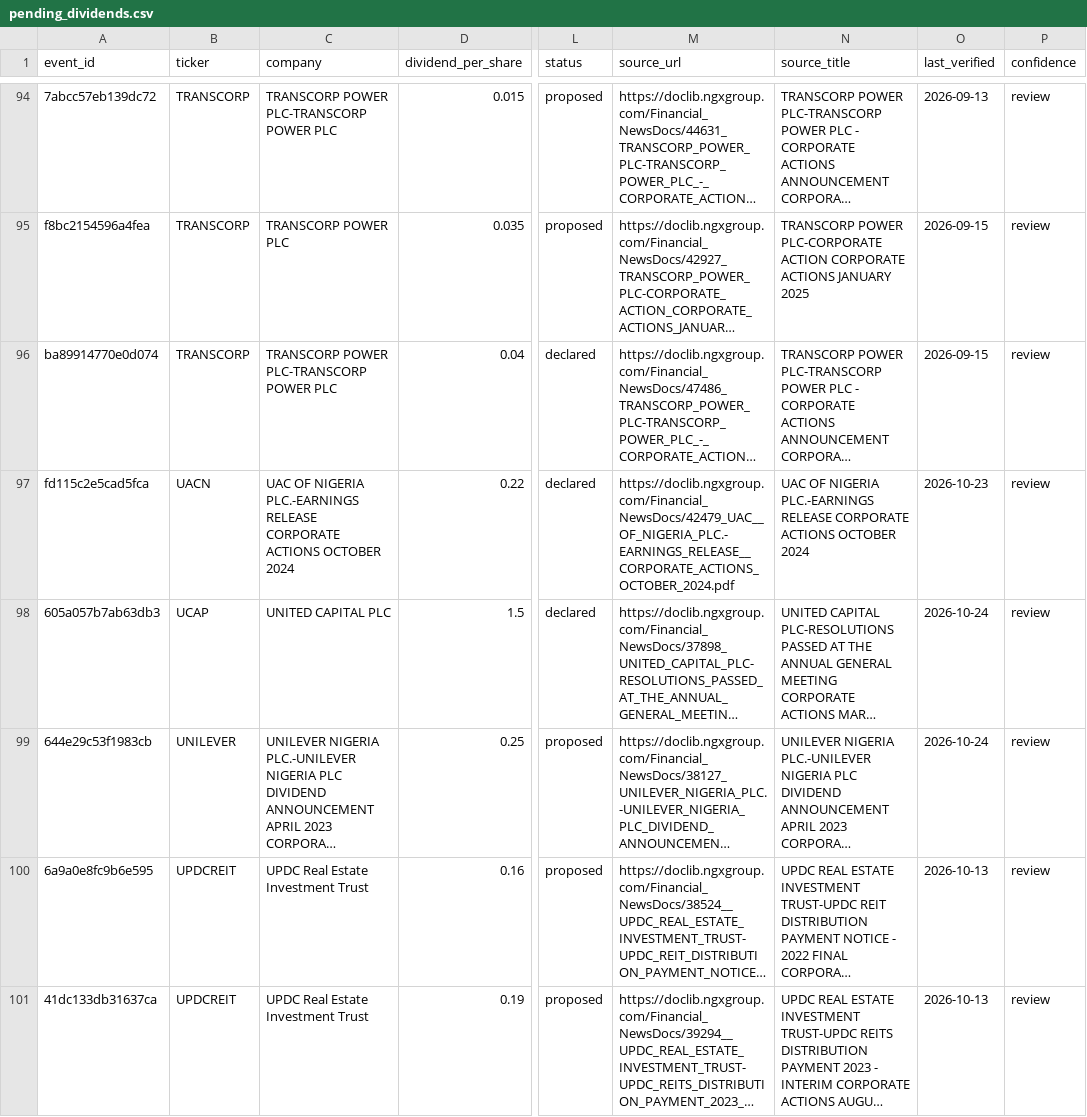
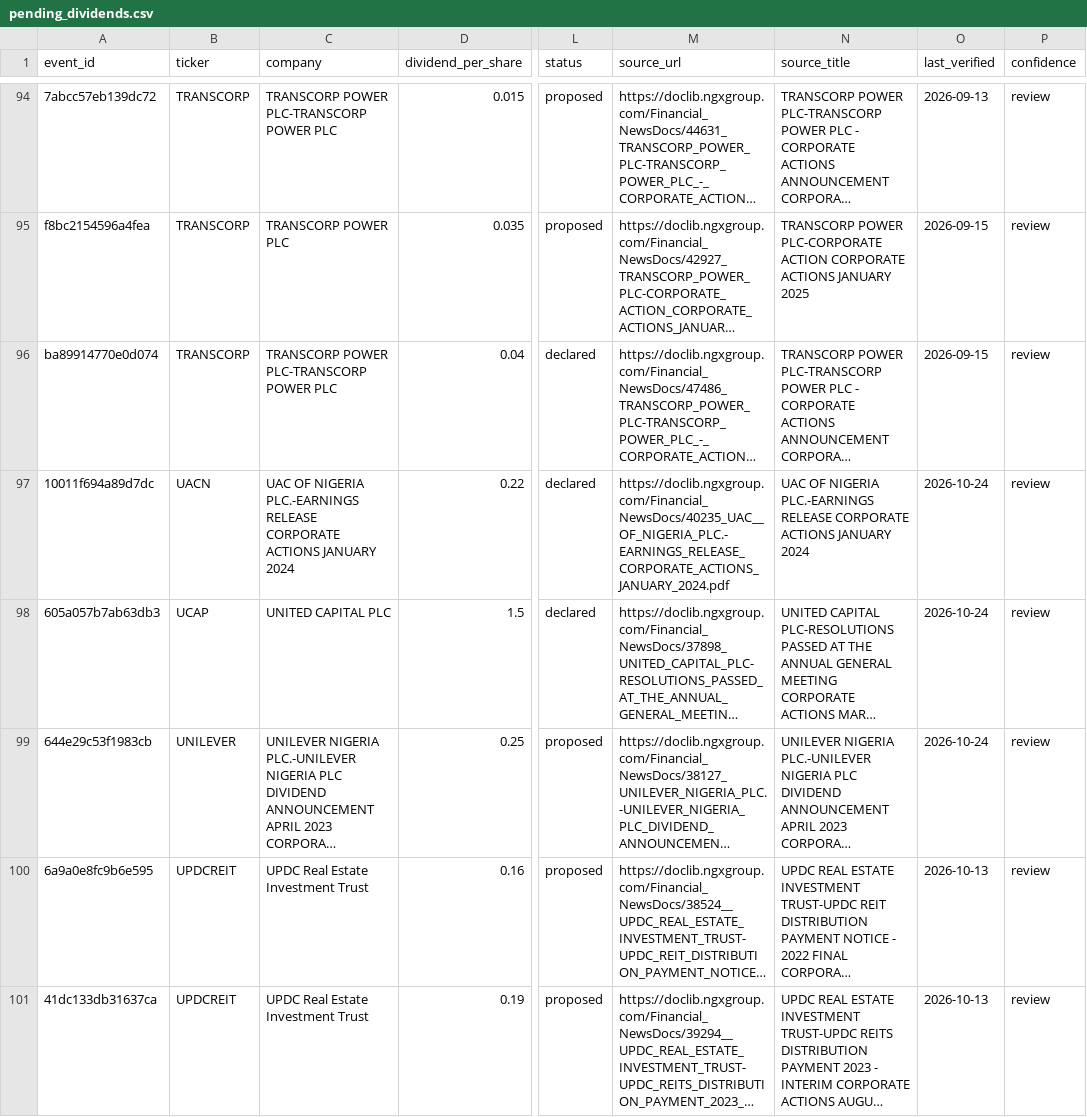
Before and after one commit to osargrrgrn/nairasheets-dividend-feed, a CSV file: docs/pending_dividends.csv, drawn as a sheet; only a part is shown, gaps mark what is left out; long unchanged cells end in …; the diff covers the shown part only; the diff names each change by its address in the sheet, - before the commit and + after, or states it on an @@ line.

```diff
--- a/docs/pending_dividends.csv
+++ b/docs/pending_dividends.csv
-A97 (event_id): fd115c2e5cad5fca
+A97 (event_id): 10011f694a89d7dc
-C97 (company): …CORPORATE ACTIONS OCTOBER 2024
+C97 (company): …CORPORATE ACTIONS JANUARY 2024
-M97 (source_url): https://doclib.ngxgroup.com/Financial_NewsDocs/42479_UAC__OF_NIGERIA_PLC.-EARNINGS_RELEASE__CORPORATE_ACTIONS_OCTOBER_2024.pdf
+M97 (source_url): https://doclib.ngxgroup.com/Financial_NewsDocs/40235_UAC__OF_NIGERIA_PLC.-EARNINGS_RELEASE_CORPORATE_ACTIONS_JANUARY_2024.pdf
-N97 (source_title): …CORPORATE ACTIONS OCTOBER 2024
+N97 (source_title): …CORPORATE ACTIONS JANUARY 2024
-O97 (last_verified): 2026-10-23
+O97 (last_verified): 2026-10-24
```
Also changed, not shown: 1 added row, 1 removed row and 56 edited cells elsewhere in this file, 3 other files.
